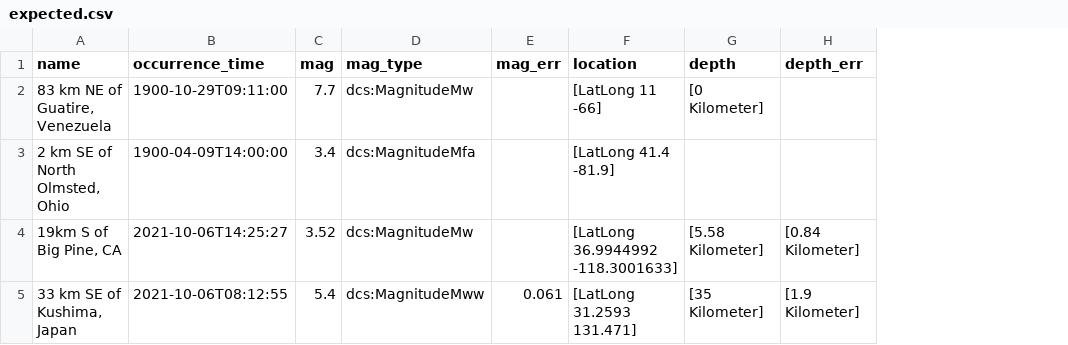
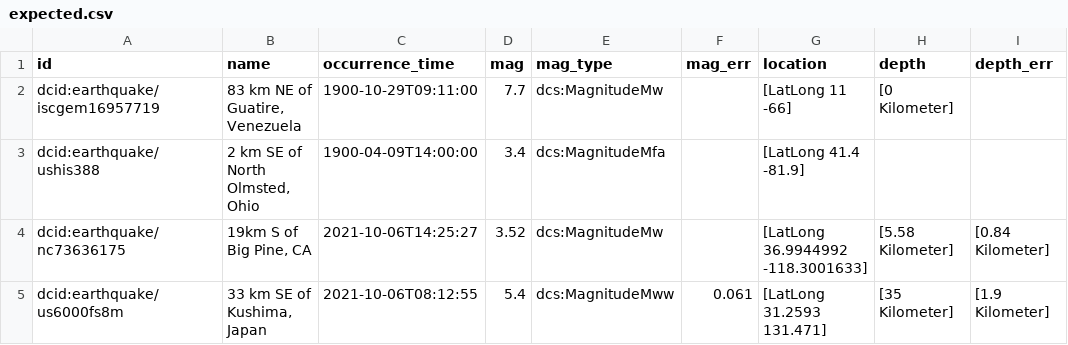
Before and after one commit to Fructokinase/data, a CSV file: scripts/us_gs/earthquake/test_data/expected.csv, drawn as a sheet; only a part is shown; the diff names each change by its address in the sheet, - before the commit and + after, or states it on an @@ line.

Commit message:
Custom earthquake dcid, additional earthquake type re-map

```diff
--- a/scripts/us_gs/earthquake/test_data/expected.csv
+++ b/scripts/us_gs/earthquake/test_data/expected.csv
+column A (id), rows 2-5: dcid:earthquake/iscgem16957719 | dcid:earthquake/ushis388 | dcid:earthquake/nc73636175 | dcid:earthquake/us6000fs8m
```
Also changed, not shown: 2 other files.
